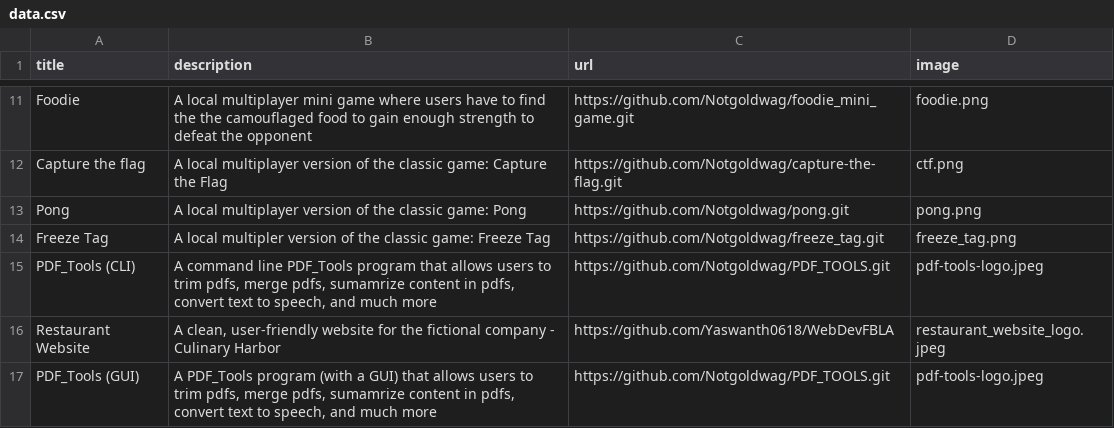
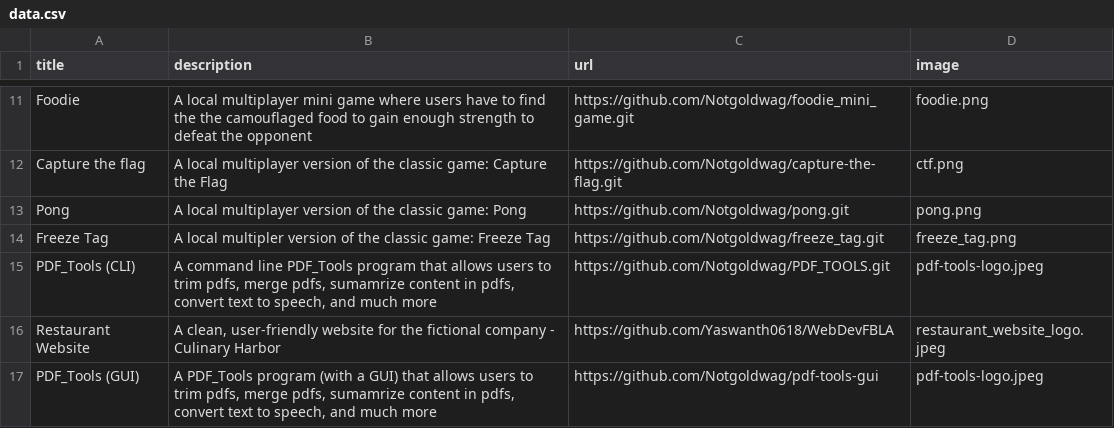
Before and after one commit to Notgoldwag/Portfolio-website, a CSV file: data.csv, drawn as a sheet; only a part is shown, gaps mark what is left out.

Commit message:
updated excel db with updated github links

```diff
--- a/data.csv
+++ b/data.csv
@@ -16,2 +16,2 @@ PDF_Tools (CLI),"A command line PDF_Tools program that allows users to trim pdfs
 Restaurant Website,"A clean, user-friendly website for the fictional company - Culinary Harbor",https://github.com/Yaswanth0618/WebDevFBLA,restaurant_website_logo.jpeg
-PDF_Tools (GUI),"A PDF_Tools program (with a GUI) that allows users to trim pdfs, merge pdfs, sumamrize content in pdfs, convert text to speech, and much more",https://github.com/Notgoldwag/PDF_TOOLS.git,pdf-tools-logo.jpeg
+PDF_Tools (GUI),"A PDF_Tools program (with a GUI) that allows users to trim pdfs, merge pdfs, sumamrize content in pdfs, convert text to speech, and much more",https://github.com/Notgoldwag/pdf-tools-gui,pdf-tools-logo.jpeg
```
